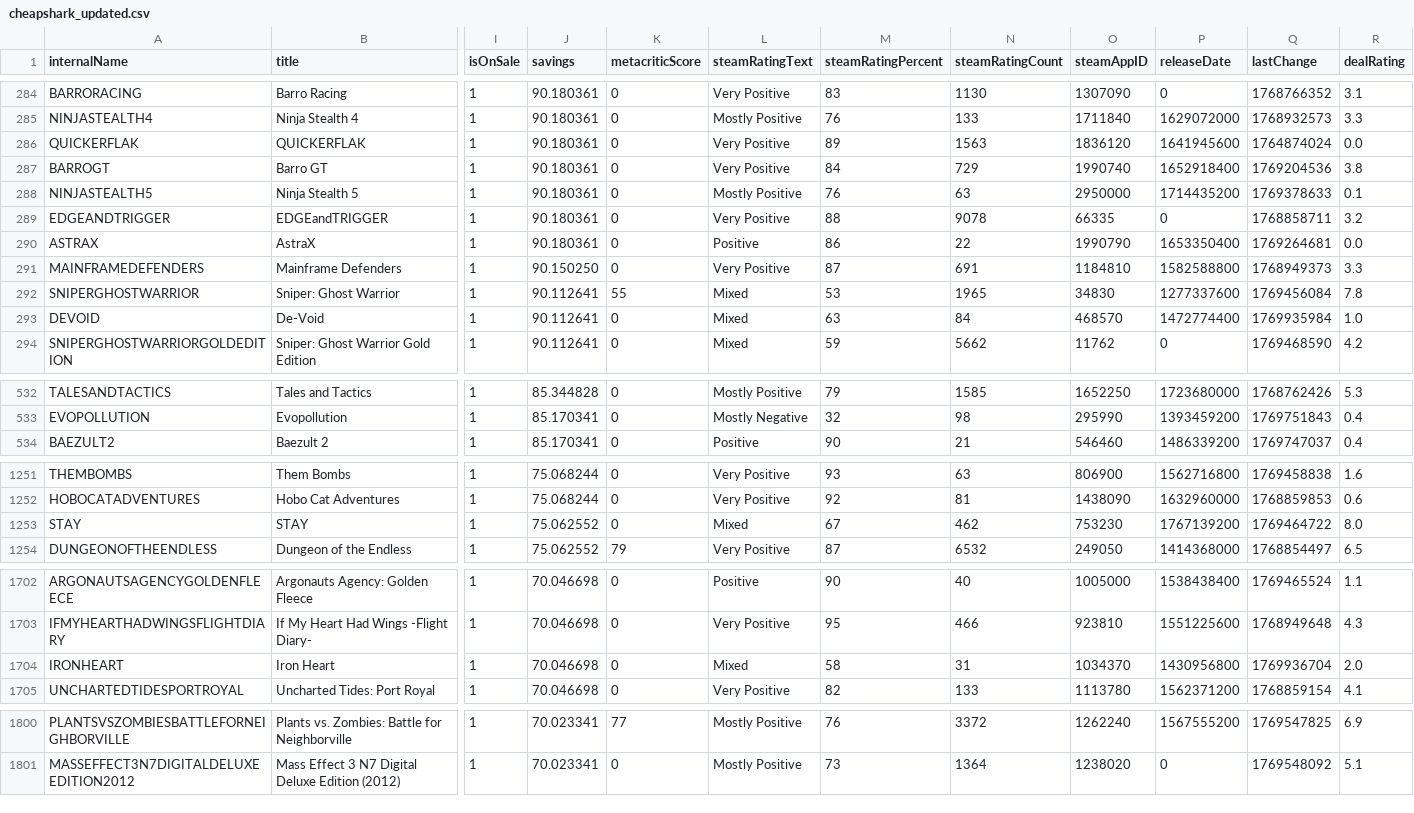
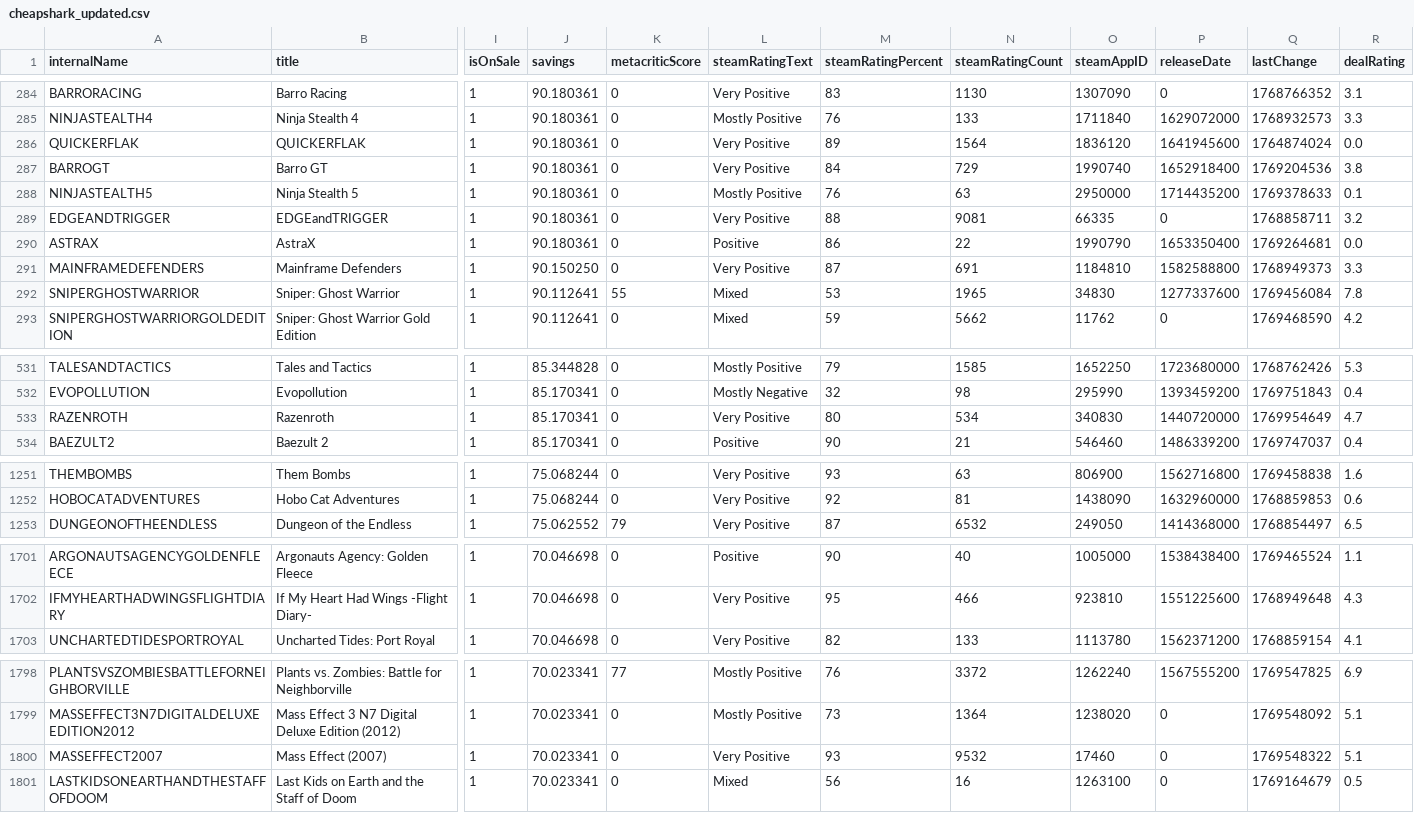
Before and after one commit to haiyib/foundations-final-project, a CSV file: cheapshark_updated.csv, drawn as a sheet; only a part is shown, gaps mark what is left out; removed rows and columns are numbered as before the commit, all else as after; rows hold the shown columns only; the diff covers the shown part only; the diff names each change by its address in the sheet, - before the commit and + after, or states it on an @@ line.

```diff
--- a/cheapshark_updated.csv
+++ b/cheapshark_updated.csv
-N286 (steamRatingCount): 1563
+N286 (steamRatingCount): 1564
-N289 (steamRatingCount): 9078
+N289 (steamRatingCount): 9081
-row 293: DEVOID | De-Void | 1 | 90.112641 | 0 | Mixed | 63 | 84 | 468570 | 1472774400 | 1769935984 | 1.0
+row 533: RAZENROTH | Razenroth | 1 | 85.170341 | 0 | Very Positive | 80 | 534 | 340830 | 1440720000 | 1769954649 | 4.7
-row 1253: STAY | STAY | 1 | 75.062552 | 0 | Mixed | 67 | 462 | 753230 | 1767139200 | 1769464722 | 8.0
-row 1704: IRONHEART | Iron Heart | 1 | 70.046698 | 0 | Mixed | 58 | 31 | 1034370 | 1430956800 | 1769936704 | 2.0
+row 1800: MASSEFFECT2007 | Mass Effect (2007) | 1 | 70.023341 | 0 | Very Positive | 93 | 9532 | 17460 | 0 | 1769548322 | 5.1
+row 1801: LASTKIDSONEARTHANDTHESTAFFOFDOOM | Last Kids on Earth and the Staff of Doom | 1 | 70.023341 | 0 | Mixed | 56 | 16 | 1263100 | 0 | 1769164679 | 0.5
```
Also changed, not shown: 31 edited cells elsewhere in this file, steam_deals_top20_rangeplot.csv, 1 other file.
